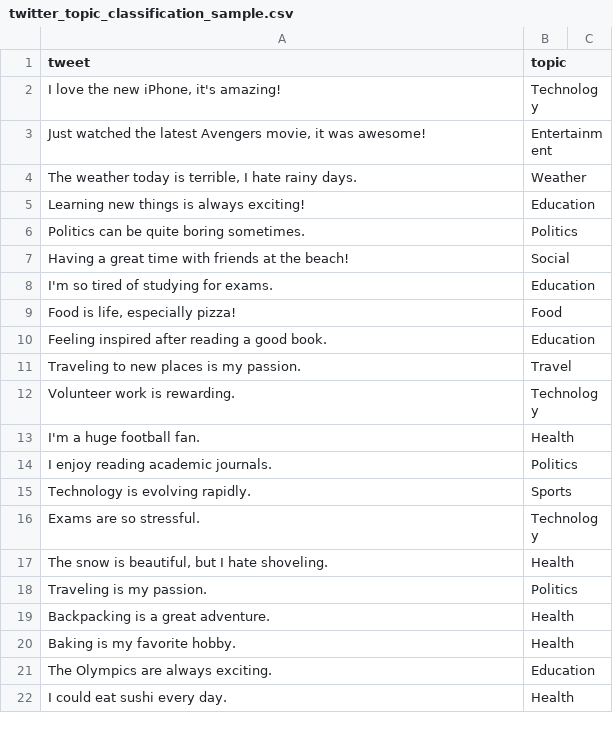
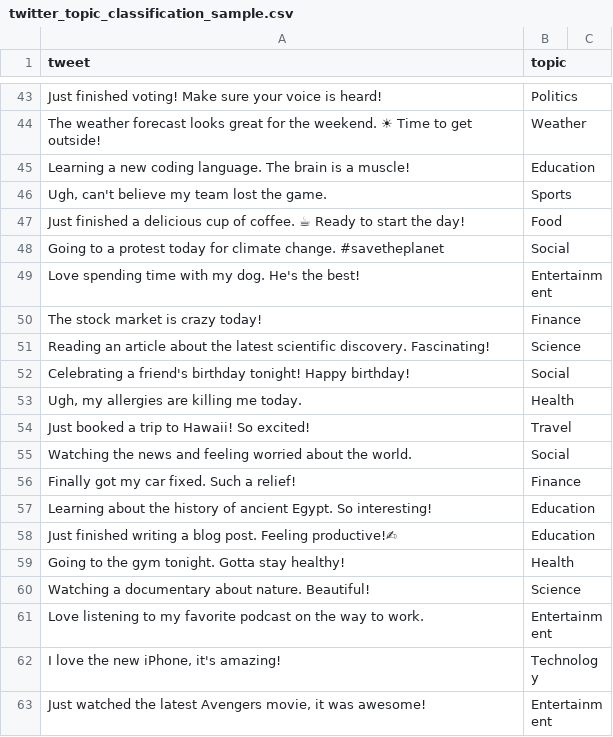
Before and after one commit to Davysongs/Tweet-Classification, a CSV file: twitter_topic_classification_sample.csv, drawn as a sheet; only a part is shown, gaps mark what is left out; the shorter side is filled out with more unchanged rows; the diff covers the shown part only; the diff names each change by its address in the sheet, - before the commit and + after, or states it on an @@ line.

Commit message:
sample update3

```diff
--- a/twitter_topic_classification_sample.csv
+++ b/twitter_topic_classification_sample.csv
+row 43: Just finished voting! Make sure your voice is heard! | Politics
+row 44: The weather forecast looks great for the weekend. ☀ Time to get outside! | Weather
+row 45: Learning a new coding language. The brain is a muscle! | Education
+row 46: Ugh, can't believe my team lost the game. | Sports
+row 47: Just finished a delicious cup of coffee. ☕ Ready to start the day! | Food
+row 48: Going to a protest today for climate change. #savetheplanet | Social
+row 49: Love spending time with my dog. He's the best! | Entertainment
+row 50: The stock market is crazy today! | Finance
+row 51: Reading an article about the latest scientific discovery. Fascinating! | Science
+row 52: Celebrating a friend's birthday tonight! Happy birthday! | Social
+row 53: Ugh, my allergies are killing me today. | Health
+row 54: Just booked a trip to Hawaii! So excited! | Travel
+row 55: Watching the news and feeling worried about the world. | Social
+row 56: Finally got my car fixed. Such a relief! | Finance
+row 57: Learning about the history of ancient Egypt. So interesting! | Education
+row 58: Just finished writing a blog post. Feeling productive!✍ | Education
+row 59: Going to the gym tonight. Gotta stay healthy! | Health
+row 60: Watching a documentary about nature. Beautiful! | Science
+row 61: Love listening to my favorite podcast on the way to work. | Entertainment
```
Also changed, not shown: 41 added rows elsewhere in this file.
